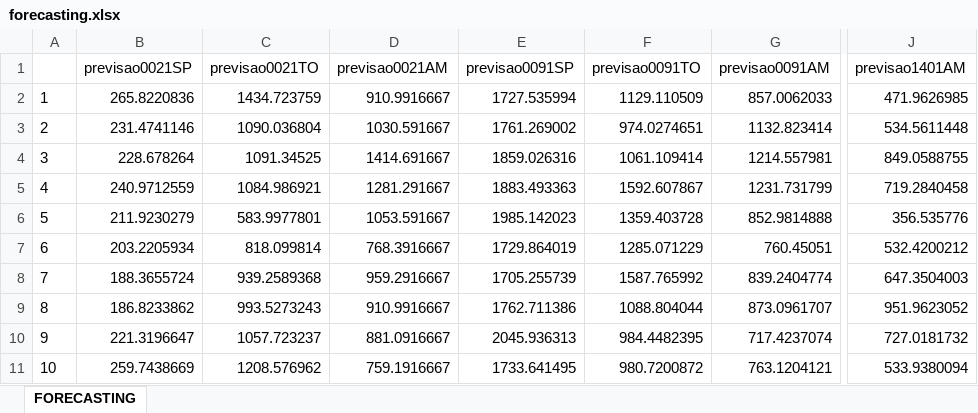
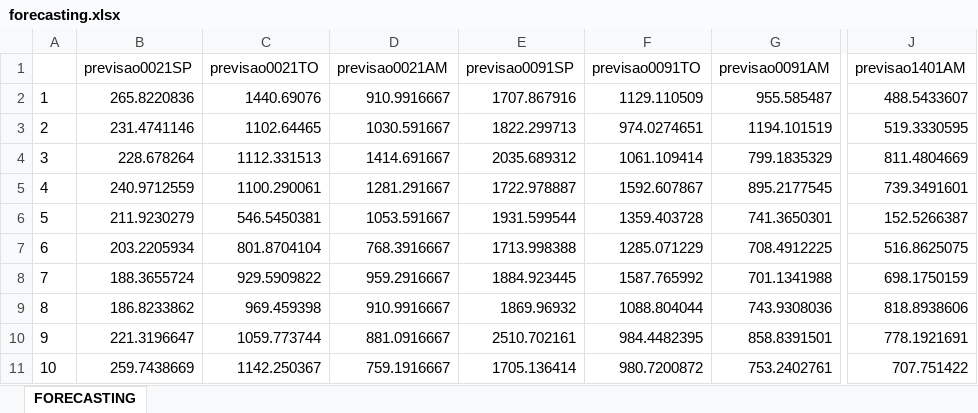
Before and after one commit to djonquadras/Logistics, an Excel workbook: forecasting.xlsx, sheet FORECASTING, drawn as a sheet; only a part is shown, gaps mark what is left out; values as stored, in another font and other column widths than the file's, no borders; the diff names each change by its address in the sheet, - before the commit and + after, or states it on an @@ line.

```diff
--- a/forecasting.xlsx (sheet FORECASTING)
+++ b/forecasting.xlsx (sheet FORECASTING)
-C2 (previsao0021TO): 1434.723759
+C2 (previsao0021TO): 1440.69076
-E2 (previsao0091SP): 1727.535994
+E2 (previsao0091SP): 1707.867916
-G2 (previsao0091AM): 857.0062033
+G2 (previsao0091AM): 955.585487
-J2 (previsao1401AM): 471.9626985
+J2 (previsao1401AM): 488.5433607
-C3 (previsao0021TO): 1090.036804
+C3 (previsao0021TO): 1102.64465
-E3 (previsao0091SP): 1761.269002
+E3 (previsao0091SP): 1822.299713
-G3 (previsao0091AM): 1132.823414
+G3 (previsao0091AM): 1194.101519
-J3 (previsao1401AM): 534.5611448
+J3 (previsao1401AM): 519.3330595
-C4 (previsao0021TO): 1091.34525
+C4 (previsao0021TO): 1112.331513
-E4 (previsao0091SP): 1859.026316
+E4 (previsao0091SP): 2035.689312
-G4 (previsao0091AM): 1214.557981
+G4 (previsao0091AM): 799.1835329
-J4 (previsao1401AM): 849.0588755
+J4 (previsao1401AM): 811.4804669
-C5 (previsao0021TO): 1084.986921
+C5 (previsao0021TO): 1100.290061
-E5 (previsao0091SP): 1883.493363
+E5 (previsao0091SP): 1722.978887
-G5 (previsao0091AM): 1231.731799
+G5 (previsao0091AM): 895.2177545
-J5 (previsao1401AM): 719.2840458
+J5 (previsao1401AM): 739.3491601
-C6 (previsao0021TO): 583.9977801
+C6 (previsao0021TO): 546.5450381
-E6 (previsao0091SP): 1985.142023
+E6 (previsao0091SP): 1931.599544
-G6 (previsao0091AM): 852.9814888
+G6 (previsao0091AM): 741.3650301
-J6 (previsao1401AM): 356.535776
+J6 (previsao1401AM): 152.5266387
-C7 (previsao0021TO): 818.099814
+C7 (previsao0021TO): 801.8704104
-E7 (previsao0091SP): 1729.864019
+E7 (previsao0091SP): 1713.998388
-G7 (previsao0091AM): 760.45051
+G7 (previsao0091AM): 708.4912225
-J7 (previsao1401AM): 532.4200212
+J7 (previsao1401AM): 516.8625075
-C8 (previsao0021TO): 939.2589368
+C8 (previsao0021TO): 929.5909822
-E8 (previsao0091SP): 1705.255739
+E8 (previsao0091SP): 1884.923445
-G8 (previsao0091AM): 839.2404774
+G8 (previsao0091AM): 701.1341988
-J8 (previsao1401AM): 647.3504003
+J8 (previsao1401AM): 698.1750159
-C9 (previsao0021TO): 993.5273243
+C9 (previsao0021TO): 969.459398
-E9 (previsao0091SP): 1762.711386
+E9 (previsao0091SP): 1869.96932
-G9 (previsao0091AM): 873.0961707
+G9 (previsao0091AM): 743.9308036
-J9 (previsao1401AM): 951.9623052
+J9 (previsao1401AM): 818.8938606
-C10 (previsao0021TO): 1057.723237
+C10 (previsao0021TO): 1059.773744
-E10 (previsao0091SP): 2045.936313
+E10 (previsao0091SP): 2510.702161
-G10 (previsao0091AM): 717.4237074
+G10 (previsao0091AM): 858.8391501
-J10 (previsao1401AM): 727.0181732
+J10 (previsao1401AM): 778.1921691
-C11 (previsao0021TO): 1208.576962
+C11 (previsao0021TO): 1142.250367
-E11 (previsao0091SP): 1733.641495
+E11 (previsao0091SP): 1705.136414
-G11 (previsao0091AM): 763.1204121
+G11 (previsao0091AM): 753.2402761
-J11 (previsao1401AM): 533.9380094
+J11 (previsao1401AM): 707.751422
```
Also changed, not shown: 23 other files.
